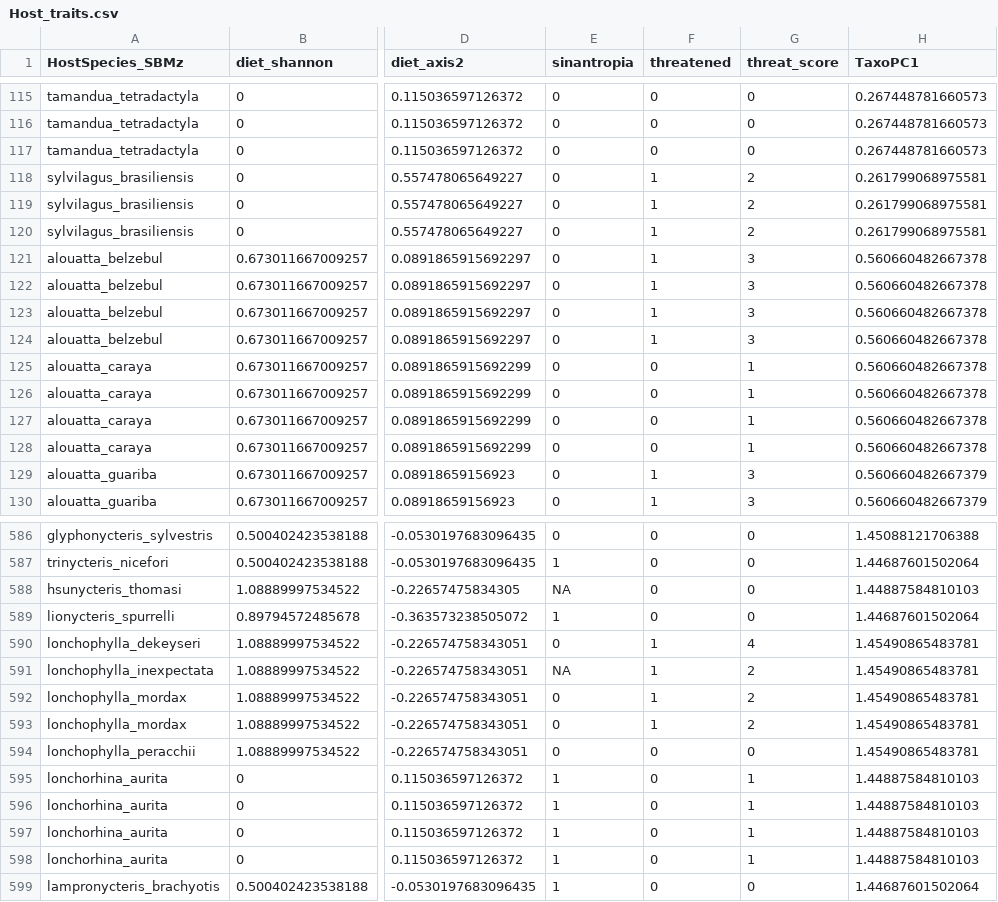
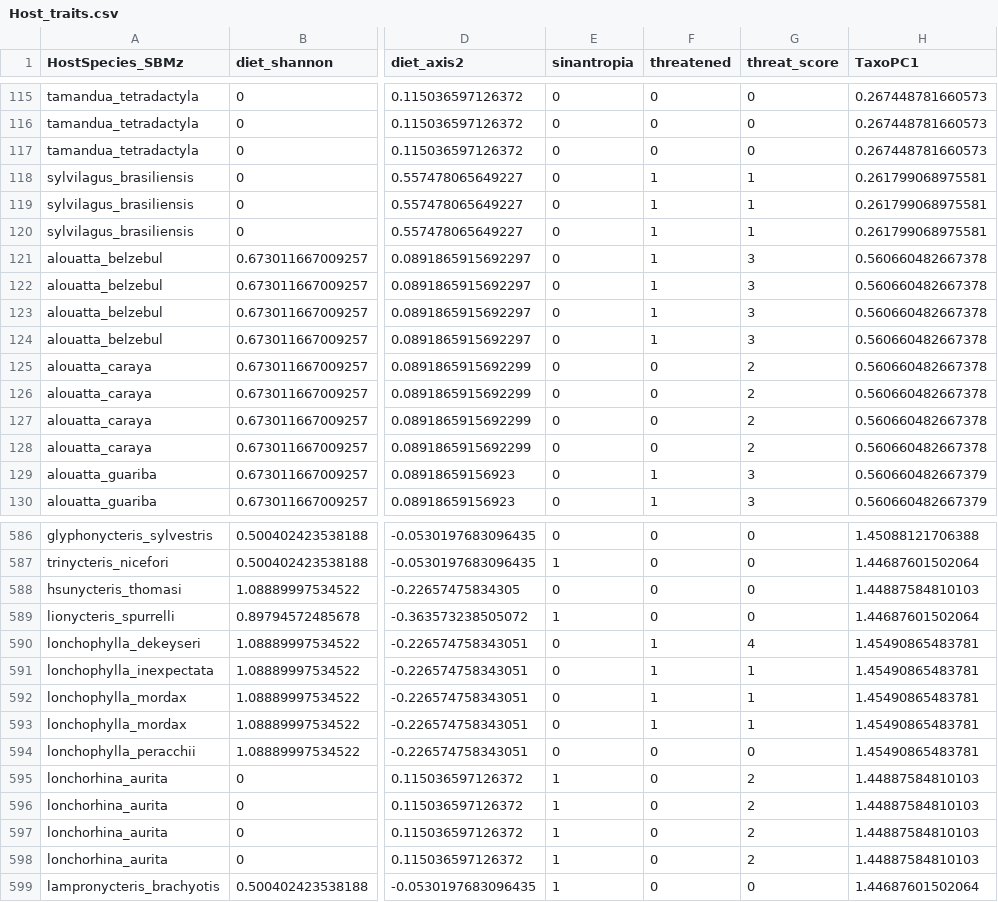
Before and after one commit to Apaulalula/Mammal-parasite_blind_spots, a CSV file: Data/Host_traits.csv, drawn as a sheet; only a part is shown, gaps mark what is left out; the diff covers the shown part only; the diff names each change by its address in the sheet, - before the commit and + after, or states it on an @@ line.

```diff
--- a/Data/Host_traits.csv
+++ b/Data/Host_traits.csv
-G118:G120 (threat_score): 2
+G118:G120 (threat_score): 1
-G125:G128 (threat_score): 1
+G125:G128 (threat_score): 2
-E588 (sinantropia): NA
+E588 (sinantropia): 0
-E591 (sinantropia): NA
+E591 (sinantropia): 0
-G591:G593 (threat_score): 2
+G591:G593 (threat_score): 1
-G595:G598 (threat_score): 1
+G595:G598 (threat_score): 2
```
Also changed, not shown: 1 removed row and 85 edited cells elsewhere in this file, Data/df_model.csv, 25 other files.
